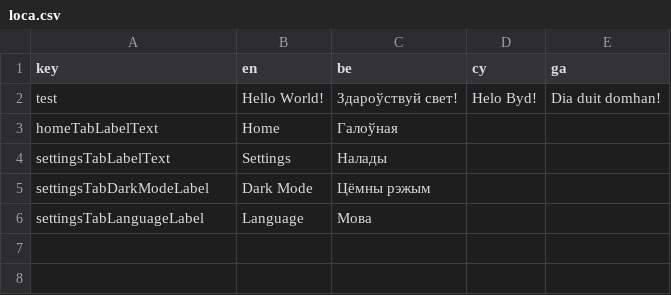
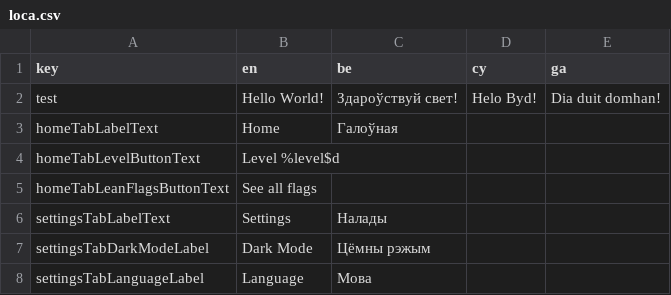
Before and after one commit to defuncart/bratacha, a CSV file: assets_dev/loca/loca.csv, drawn as a sheet.

Commit message:
Feature/basic game mechanics (#5)
Adds a basic GameScreen and GameService implementing basic game mechanics. All 10 levels can be played and flags answers are identified as correct/incorrect.

Commits:
* Add LevelManager.
* Add LearnScreen.
* Update HomeTab to display levels and learn button.
* Update countriesForLevel logic.
* Add basic GameScreen.
* Add GameService.
* Country: change key to id.
* Update GameScreen.
* Update GameService to not repeat country flags between rounds.

```diff
--- a/assets_dev/loca/loca.csv
+++ b/assets_dev/loca/loca.csv
@@ -3,2 +3,4 @@ test;Hello World!;Здароўствуй свет!;Helo Byd!;Dia duit domhan!
 homeTabLabelText;Home;Галоўная;;
+homeTabLevelButtonText;Level %level$d;;;
+homeTabLeanFlagsButtonText;See all flags;;;
 settingsTabLabelText;Settings;Налады;;
```
Also changed, not shown: 15 other files.
